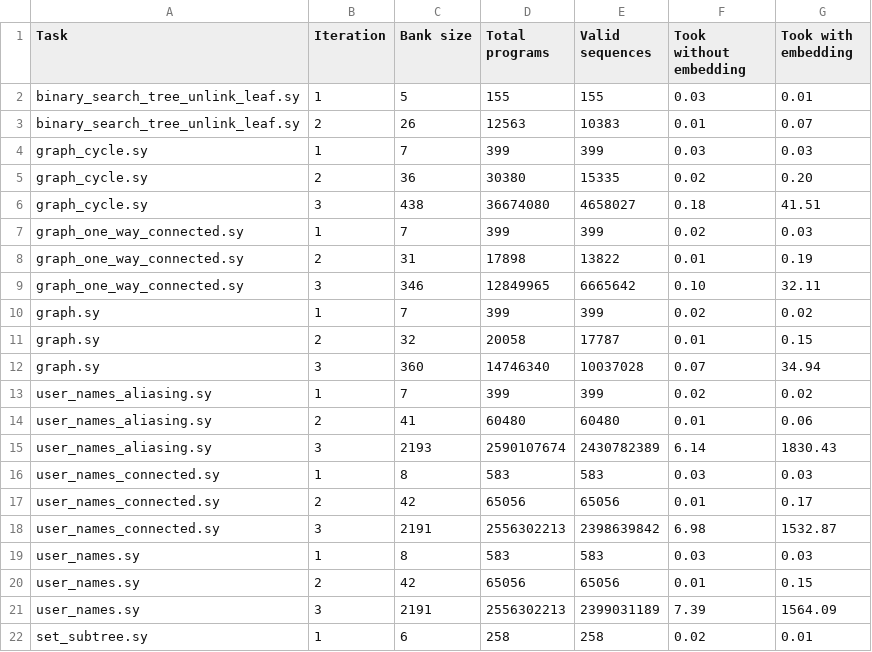
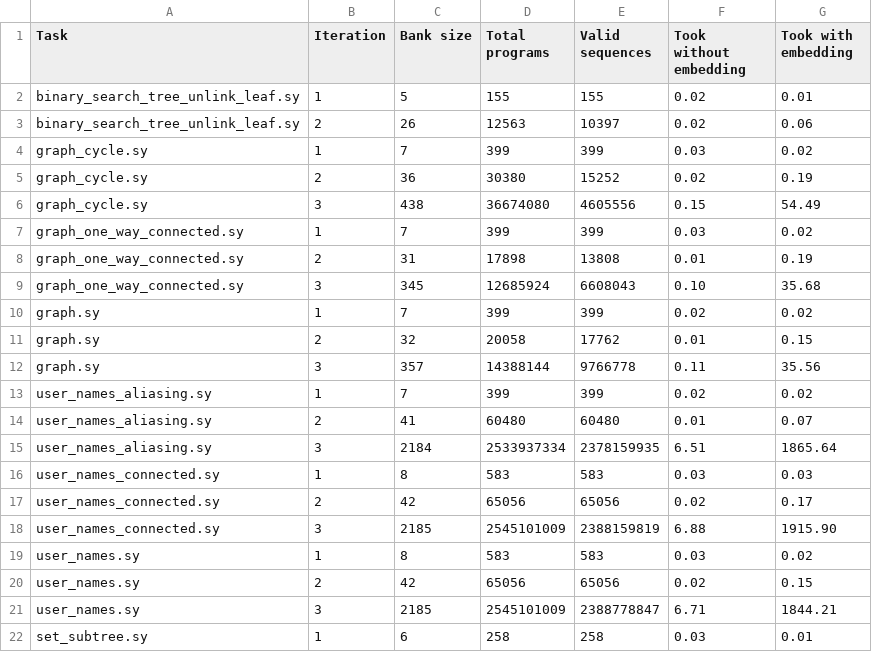
Before and after one commit to DaAnIV/Ruse, a CSV file: experiments/results/ruse_experiments_wide_embedding_results/embedding_overhead_1.csv, drawn as a sheet; only a part is shown; the diff covers the shown part only.

```diff
--- a/experiments/results/ruse_experiments_wide_embedding_results/embedding_overhead_1.csv
+++ b/experiments/results/ruse_experiments_wide_embedding_results/embedding_overhead_1.csv
@@ -1,22 +1,22 @@
 Task,Iteration,Bank size,Total programs,Valid sequences,Took without embedding,Took with embedding
-binary_search_tree_unlink_leaf.sy,1,5,155,155,0.03,0.01
-binary_search_tree_unlink_leaf.sy,2,26,12563,10383,0.01,0.07
-graph_cycle.sy,1,7,399,399,0.03,0.03
-graph_cycle.sy,2,36,30380,15335,0.02,0.20
-graph_cycle.sy,3,438,36674080,4658027,0.18,41.51
-graph_one_way_connected.sy,1,7,399,399,0.02,0.03
-graph_one_way_connected.sy,2,31,17898,13822,0.01,0.19
-graph_one_way_connected.sy,3,346,12849965,6665642,0.10,32.11
+binary_search_tree_unlink_leaf.sy,1,5,155,155,0.02,0.01
+binary_search_tree_unlink_leaf.sy,2,26,12563,10397,0.02,0.06
+graph_cycle.sy,1,7,399,399,0.03,0.02
+graph_cycle.sy,2,36,30380,15252,0.02,0.19
+graph_cycle.sy,3,438,36674080,4605556,0.15,54.49
+graph_one_way_connected.sy,1,7,399,399,0.03,0.02
+graph_one_way_connected.sy,2,31,17898,13808,0.01,0.19
+graph_one_way_connected.sy,3,345,12685924,6608043,0.10,35.68
 graph.sy,1,7,399,399,0.02,0.02
-graph.sy,2,32,20058,17787,0.01,0.15
-graph.sy,3,360,14746340,10037028,0.07,34.94
+graph.sy,2,32,20058,17762,0.01,0.15
+graph.sy,3,357,14388144,9766778,0.11,35.56
 user_names_aliasing.sy,1,7,399,399,0.02,0.02
-user_names_aliasing.sy,2,41,60480,60480,0.01,0.06
-user_names_aliasing.sy,3,2193,2590107674,2430782389,6.14,1830.43
+user_names_aliasing.sy,2,41,60480,60480,0.01,0.07
+user_names_aliasing.sy,3,2184,2533937334,2378159935,6.51,1865.64
 user_names_connected.sy,1,8,583,583,0.03,0.03
-user_names_connected.sy,2,42,65056,65056,0.01,0.17
-user_names_connected.sy,3,2191,2556302213,2398639842,6.98,1532.87
-user_names.sy,1,8,583,583,0.03,0.03
-user_names.sy,2,42,65056,65056,0.01,0.15
-user_names.sy,3,2191,2556302213,2399031189,7.39,1564.09
-set_subtree.sy,1,6,258,258,0.02,0.01
+user_names_connected.sy,2,42,65056,65056,0.02,0.17
+user_names_connected.sy,3,2185,2545101009,2388159819,6.88,1915.90
+user_names.sy,1,8,583,583,0.03,0.02
+user_names.sy,2,42,65056,65056,0.02,0.15
+user_names.sy,3,2185,2545101009,2388778847,6.71,1844.21
+set_subtree.sy,1,6,258,258,0.03,0.01
```
Also changed, not shown: 3 added rows, 3 removed rows and 26 edited cells elsewhere in this file, experiments/results/ruse_experiments_graph_embedding_results/embedding_overhead_1.csv, experiments/results/ruse_experiments_graph_embedding_results/embedding_overhead_2.csv, 21 other files.
